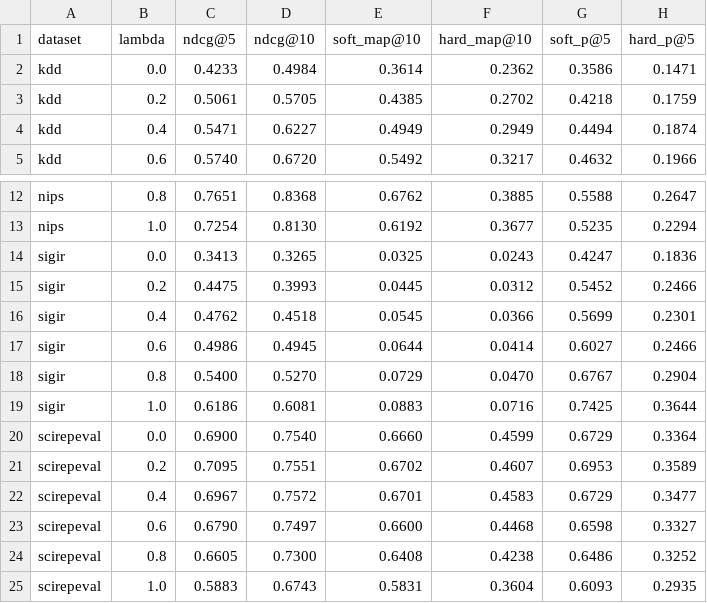
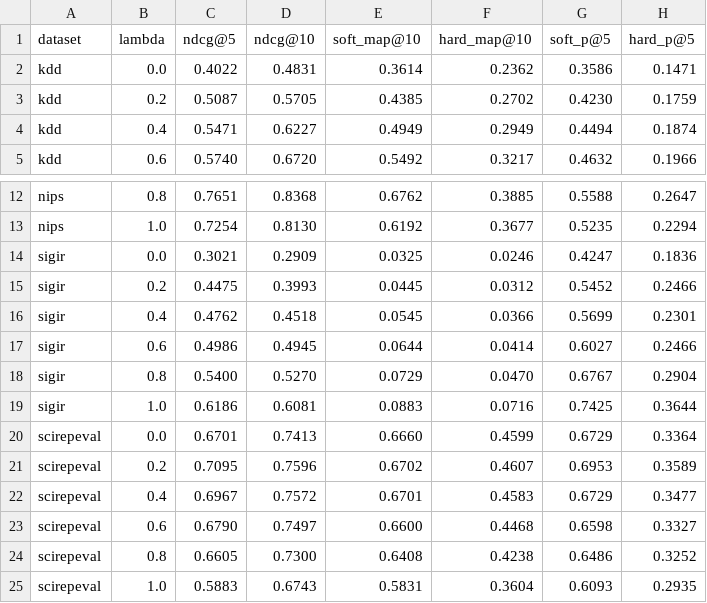
Before and after one commit to BronzeKnighter/anonymous-evirank, a CSV file: supplementary/calibration_sensitivity.csv, drawn as a sheet; only a part is shown, gaps mark what is left out.

Commit message:
results: align calibration endpoints with accepted table

```diff
--- a/supplementary/calibration_sensitivity.csv
+++ b/supplementary/calibration_sensitivity.csv
@@ -1,4 +1,4 @@
 dataset,lambda,ndcg@5,ndcg@10,soft_map@10,hard_map@10,soft_p@5,hard_p@5
-kdd,0.0,0.4233,0.4984,0.3614,0.2362,0.3586,0.1471
-kdd,0.2,0.5061,0.5705,0.4385,0.2702,0.4218,0.1759
+kdd,0.0,0.4022,0.4831,0.3614,0.2362,0.3586,0.1471
+kdd,0.2,0.5087,0.5705,0.4385,0.2702,0.4230,0.1759
 kdd,0.4,0.5471,0.6227,0.4949,0.2949,0.4494,0.1874
@@ -13,3 +13,3 @@ nips,0.8,0.7651,0.8368,0.6762,0.3885,0.5588,0.2647
 nips,1.0,0.7254,0.8130,0.6192,0.3677,0.5235,0.2294
-sigir,0.0,0.3413,0.3265,0.0325,0.0243,0.4247,0.1836
+sigir,0.0,0.3021,0.2909,0.0325,0.0246,0.4247,0.1836
 sigir,0.2,0.4475,0.3993,0.0445,0.0312,0.5452,0.2466
@@ -19,4 +19,4 @@ sigir,0.8,0.5400,0.5270,0.0729,0.0470,0.6767,0.2904
 sigir,1.0,0.6186,0.6081,0.0883,0.0716,0.7425,0.3644
-scirepeval,0.0,0.6900,0.7540,0.6660,0.4599,0.6729,0.3364
-scirepeval,0.2,0.7095,0.7551,0.6702,0.4607,0.6953,0.3589
+scirepeval,0.0,0.6701,0.7413,0.6660,0.4599,0.6729,0.3364
+scirepeval,0.2,0.7095,0.7596,0.6702,0.4607,0.6953,0.3589
 scirepeval,0.4,0.6967,0.7572,0.6701,0.4583,0.6729,0.3477
```
Also changed, not shown: 1 other file.
